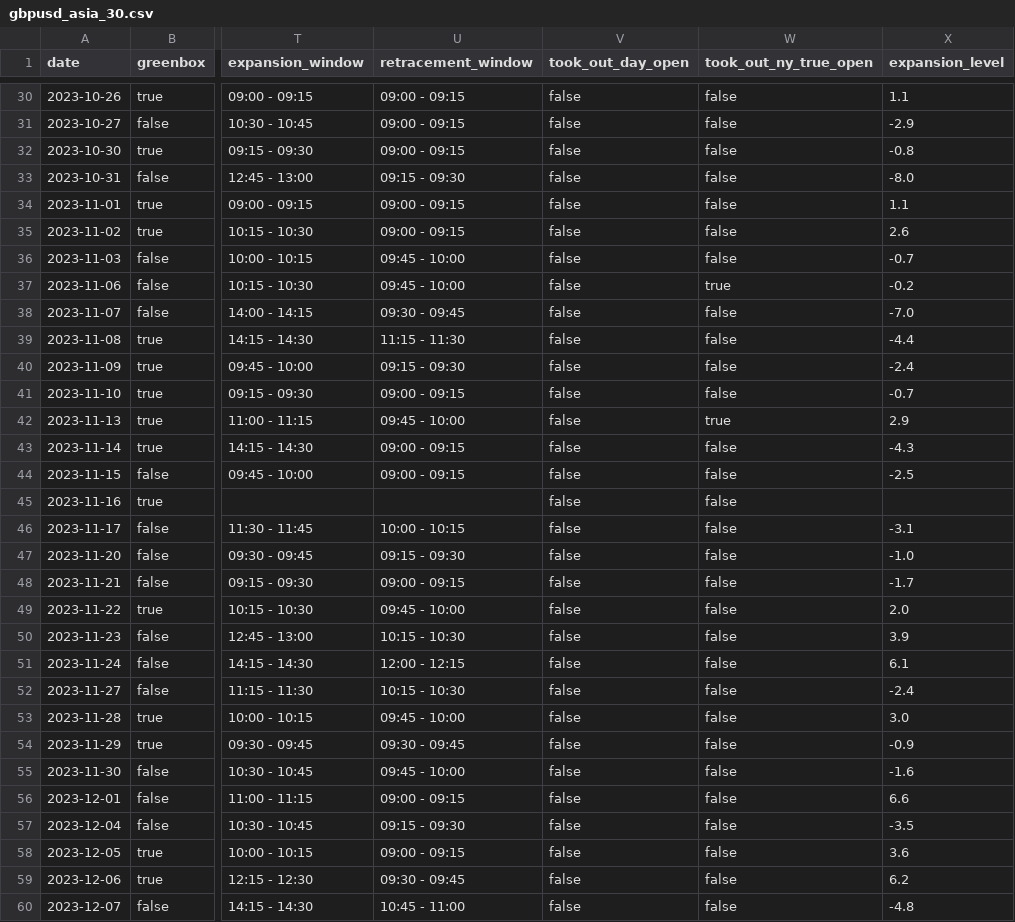
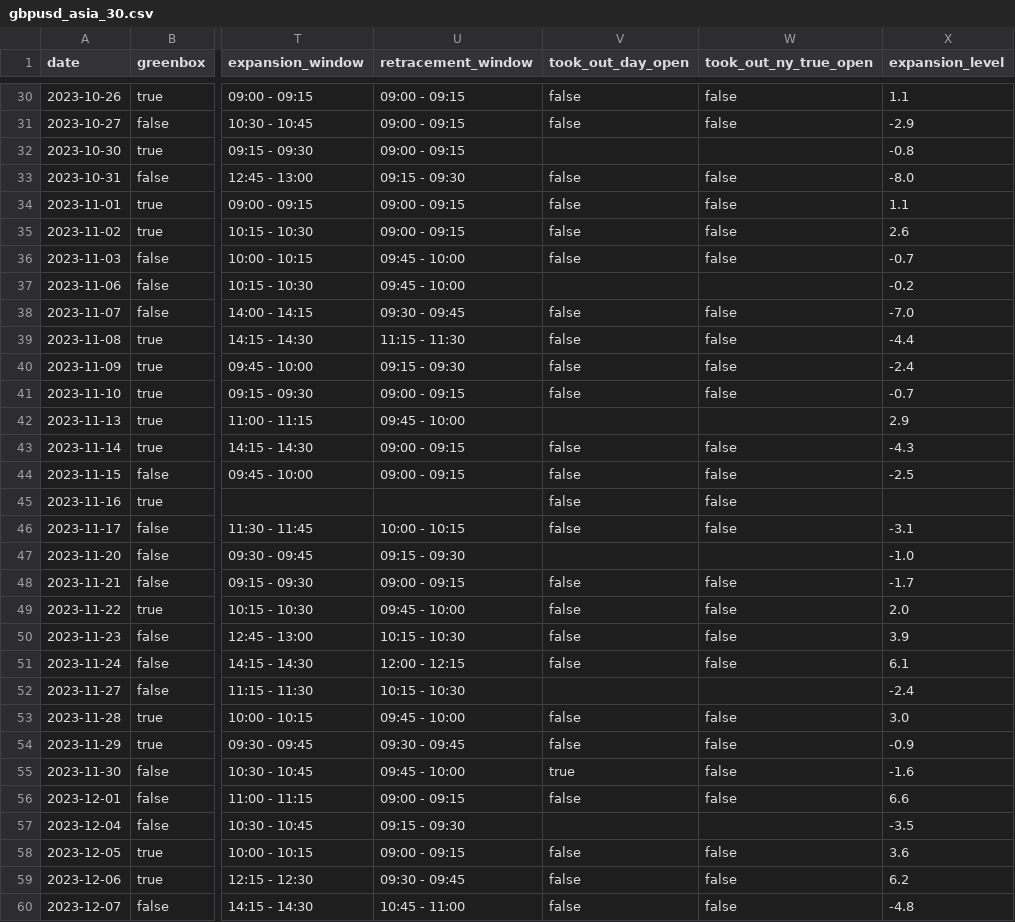
Before and after one commit to Timon0512/DR_Dashboard, a CSV file: data/gbpusd_asia_30.csv, drawn as a sheet; only a part is shown, gaps mark what is left out; the diff covers the shown part only; the diff names each change by its address in the sheet, - before the commit and + after, or states it on an @@ line.

```diff
--- a/data/gbpusd_asia_30.csv
+++ b/data/gbpusd_asia_30.csv
-V32 (took_out_day_open): false
+V32 (took_out_day_open): (empty)
-W32 (took_out_ny_true_open): false
+W32 (took_out_ny_true_open): (empty)
-V37 (took_out_day_open): false
+V37 (took_out_day_open): (empty)
-W37 (took_out_ny_true_open): true
+W37 (took_out_ny_true_open): (empty)
-V42 (took_out_day_open): false
+V42 (took_out_day_open): (empty)
-W42 (took_out_ny_true_open): true
+W42 (took_out_ny_true_open): (empty)
-V47 (took_out_day_open): false
+V47 (took_out_day_open): (empty)
-W47 (took_out_ny_true_open): false
+W47 (took_out_ny_true_open): (empty)
-V52 (took_out_day_open): false
+V52 (took_out_day_open): (empty)
-W52 (took_out_ny_true_open): false
+W52 (took_out_ny_true_open): (empty)
-V55 (took_out_day_open): false
+V55 (took_out_day_open): true
-V57 (took_out_day_open): false
+V57 (took_out_day_open): (empty)
-W57 (took_out_ny_true_open): false
+W57 (took_out_ny_true_open): (empty)
```
Also changed, not shown: 95 edited cells elsewhere in this file, data/es_asia_60.csv, data/eurusd_asia_30.csv, 45 other files.
